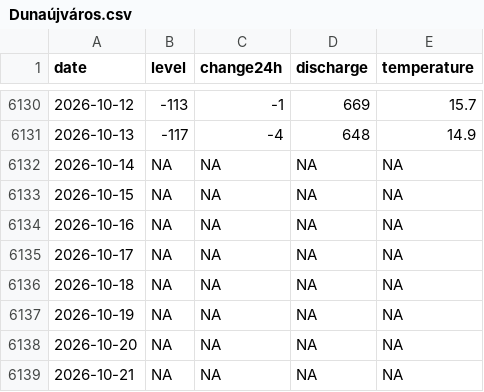
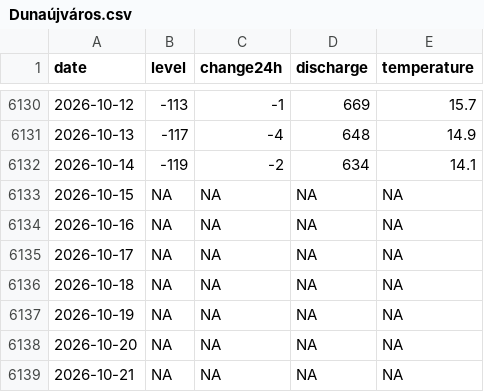
Before and after one commit to adam-egri/hydroinfo, a CSV file: by-location/Dunaújváros.csv, drawn as a sheet; only a part is shown, gaps mark what is left out.

```diff
--- a/by-location/Dunaújváros.csv
+++ b/by-location/Dunaújváros.csv
@@ -6131,3 +6131,3 @@
 2026-10-13,-117,-4,648,14.9
-2026-10-14,NA,NA,NA,NA
+2026-10-14,-119,-2,634,14.1
 2026-10-15,NA,NA,NA,NA
```
Also changed, not shown: by-location/Baja.csv, by-location/Körmend.csv, 19 other files.
